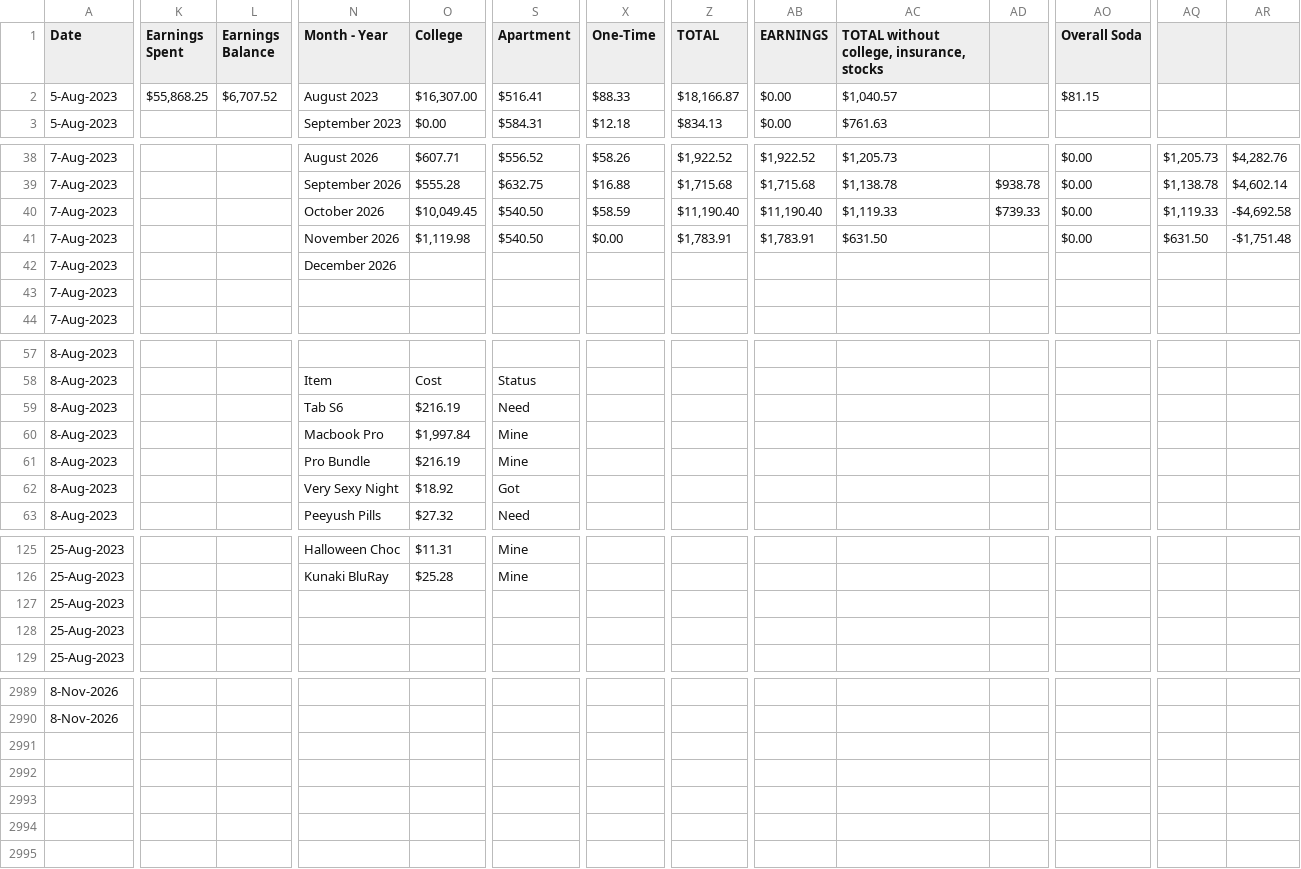
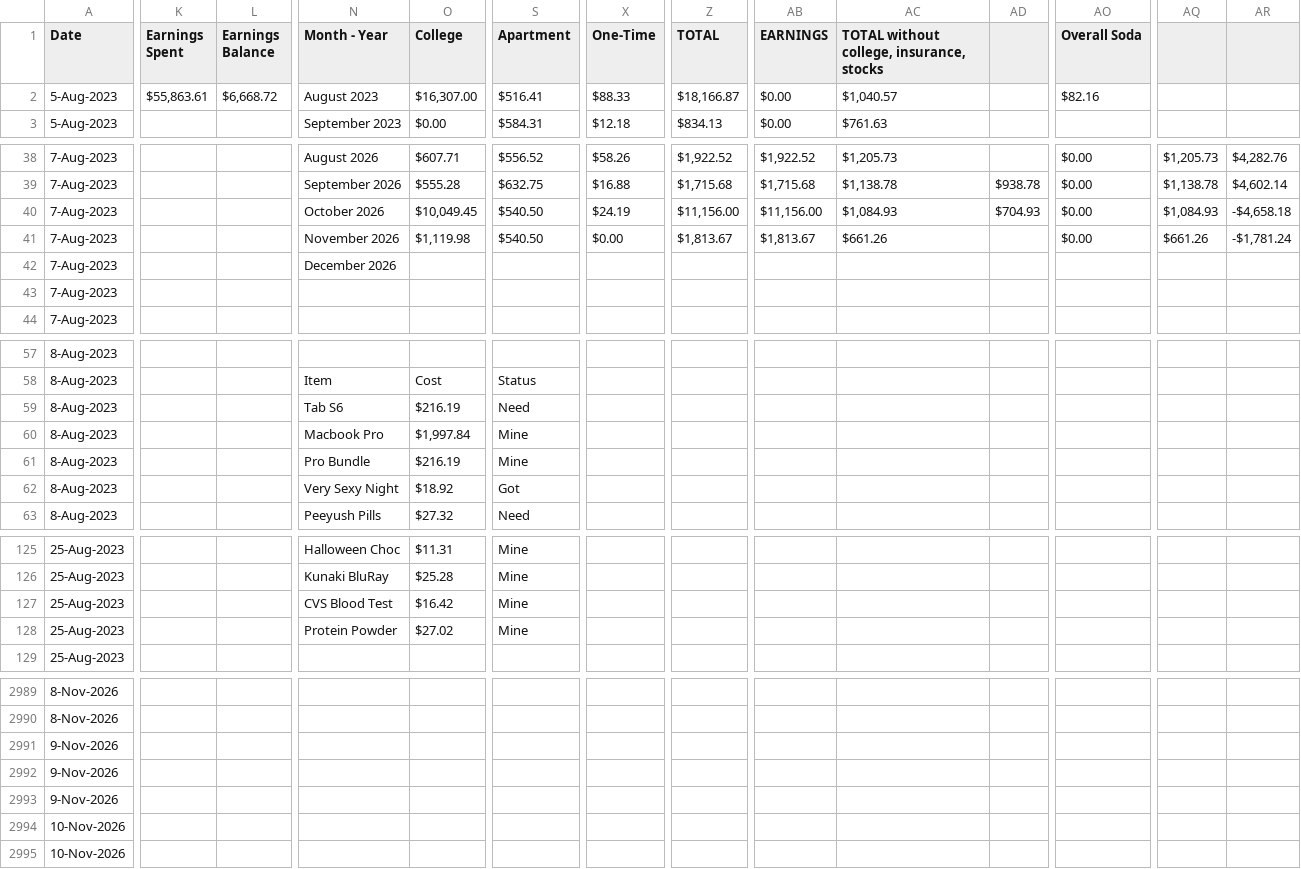
Before and after one commit to gauthiii/weight_flowchart, a CSV file: data/expenses.csv, drawn as a sheet; only a part is shown, gaps mark what is left out; rows hold the shown columns only; the diff covers the shown part only; the diff names each change by its address in the sheet, - before the commit and + after, or states it on an @@ line.

```diff
--- a/data/expenses.csv
+++ b/data/expenses.csv
-K2 (Earnings Spent): $55,868.25
+K2 (Earnings Spent): $55,863.61
-L2 (Earnings Balance): $6,707.52
+L2 (Earnings Balance): $6,668.72
-AO2 (Overall Soda): $81.15
+AO2 (Overall Soda): $82.16
-X40 (One-Time): $58.59
+X40 (One-Time): $24.19
-Z40 (TOTAL): $11,190.40
+Z40 (TOTAL): $11,156.00
-AB40 (EARNINGS): $11,190.40
+AB40 (EARNINGS): $11,156.00
-AC40: $1,119.33
+AC40: $1,084.93
-AD40: $739.33
+AD40: $704.93
-AQ40: $1,119.33
+AQ40: $1,084.93
-AR40: -$4,692.58
+AR40: -$4,658.18
-Z41 (TOTAL): $1,783.91
+Z41 (TOTAL): $1,813.67
-AB41 (EARNINGS): $1,783.91
+AB41 (EARNINGS): $1,813.67
-AC41: $631.50
+AC41: $661.26
-AQ41: $631.50
+AQ41: $661.26
-AR41: -$1,751.48
+AR41: -$1,781.24
-N127 (Month - Year): (empty)
+N127 (Month - Year): CVS Blood Test
-O127 (College): (empty)
+O127 (College): $16.42
-S127:S128 (Apartment): (empty)
+S127:S128 (Apartment): Mine
-N128 (Month - Year): (empty)
+N128 (Month - Year): Protein Powder
-O128 (College): (empty)
+O128 (College): $27.02
+row 2991: 9-Nov-2026
+row 2992: 9-Nov-2026
+row 2993: 9-Nov-2026
+row 2994: 10-Nov-2026
+row 2995: 10-Nov-2026
```
Also changed, not shown: 8 edited cells elsewhere in this file, data/calories.csv, 4 other files.
